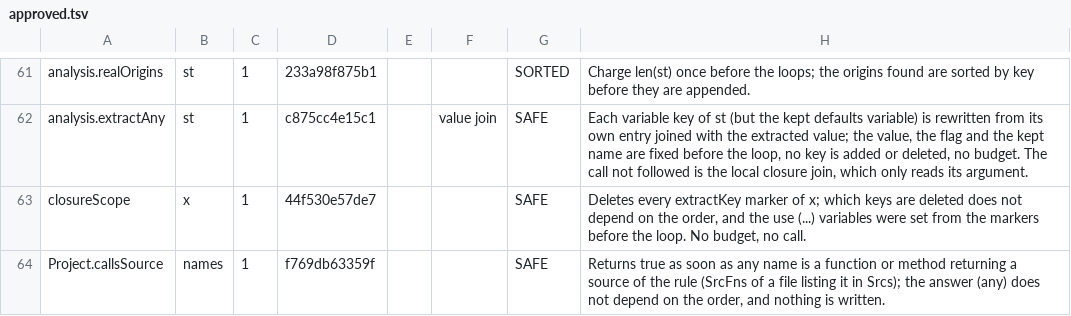
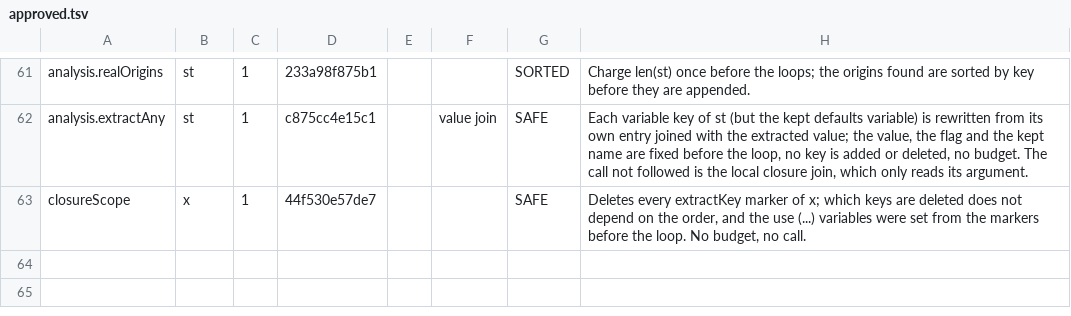
Before and after one commit to nt-neil/shentu, a TSV file: internal/devtools/maprange/approved.tsv, drawn as a sheet; only a part is shown, gaps mark what is left out; the diff names each change by its address in the sheet, - before the commit and + after, or states it on an @@ line.

Commit message:
rules: leave out the request-helper step of item 1d (cost)
callsSource kept a rule for a file calling a function that returns a
source. Even narrowed to a source written in the return statement, it left
922 of WordPress's files unfinished in E7 (16 before) and found nothing
more there, so it goes until a design with a bounded cost. Item 1d keeps
array(...) holding its values; TestArrayLiteralAcrossFiles (renamed)
keeps its rows.

```diff
--- a/internal/devtools/maprange/approved.tsv
+++ b/internal/devtools/maprange/approved.tsv
-row 64: Project.callsSource | names | 1 | f769db63359f |  |  | SAFE | Returns true as soon as any name is a function or method returning a source of the rule (SrcFns of a file listing it in Srcs); the answer (any) does not depend on the order, and nothing is written.
```
Also changed, not shown: 10 other files.
